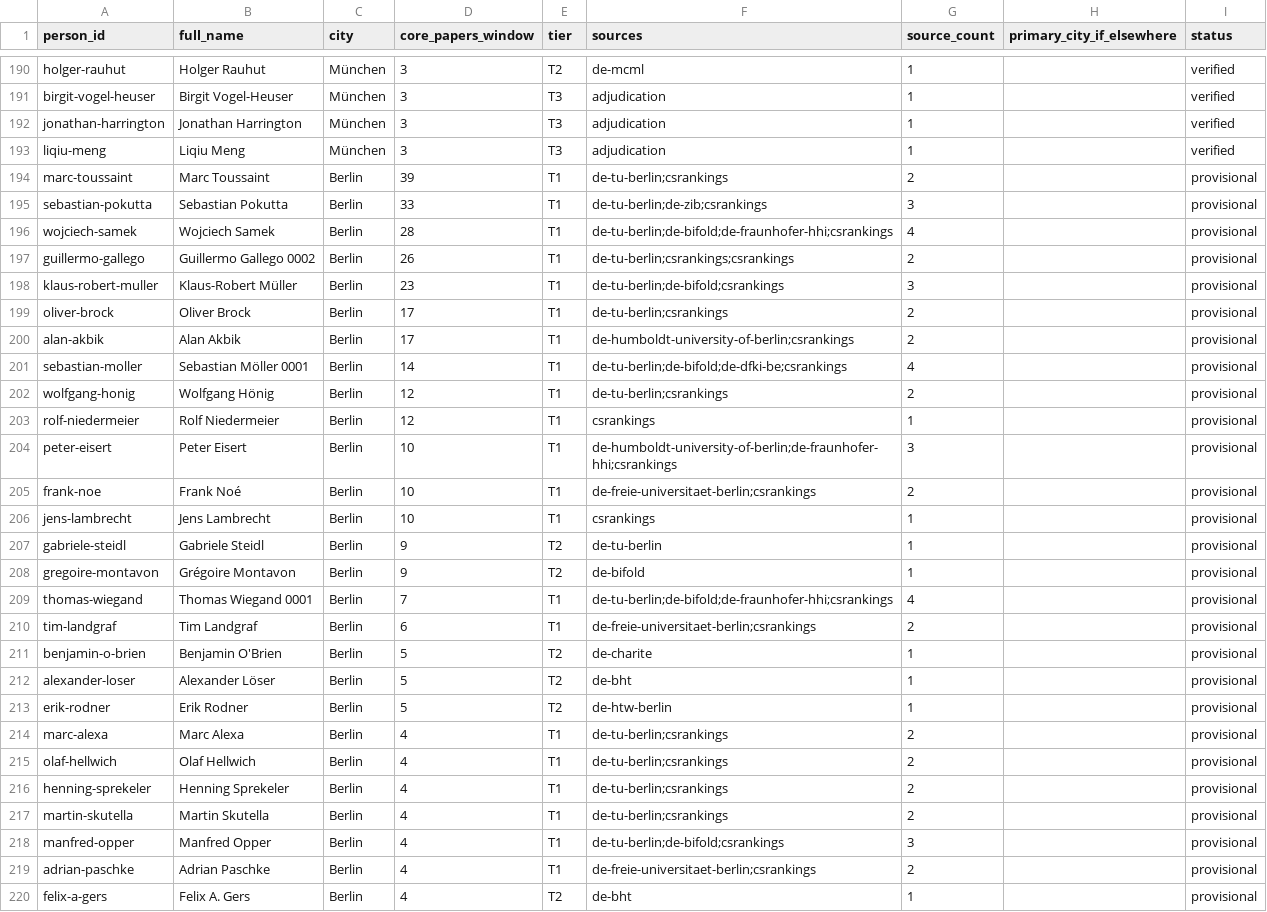
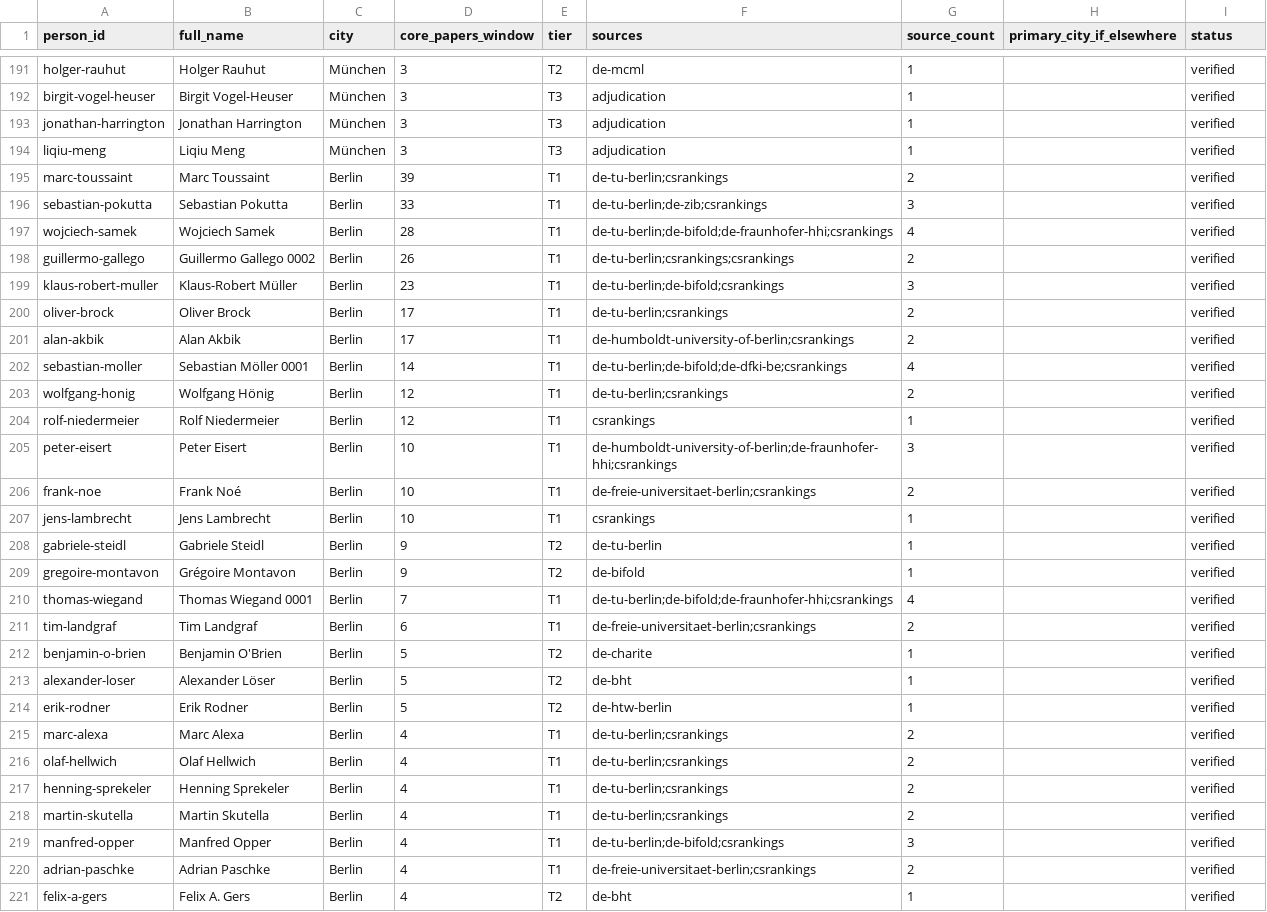
Before and after one commit to andrehuang/europe-ai-density, a CSV file: data/people.csv, drawn as a sheet; only a part is shown, gaps mark what is left out; the diff covers the shown part only.

```diff
--- a/data/people.csv
+++ b/data/people.csv
@@ -193,28 +194,28 @@ jonathan-harrington,Jonathan Harrington,München,3,T3,adjudication,1,,verified
 liqiu-meng,Liqiu Meng,München,3,T3,adjudication,1,,verified
-marc-toussaint,Marc Toussaint,Berlin,39,T1,de-tu-berlin;csrankings,2,,provisional
-sebastian-pokutta,Sebastian Pokutta,Berlin,33,T1,de-tu-berlin;de-zib;csrankings,3,,provisional
-wojciech-samek,Wojciech Samek,Berlin,28,T1,de-tu-berlin;de-bifold;de-fraunhofer-hhi;csrankings,4,,provisional
-guillermo-gallego,Guillermo Gallego 0002,Berlin,26,T1,de-tu-berlin;csrankings;csrankings,2,,provisional
-klaus-robert-muller,Klaus-Robert Müller,Berlin,23,T1,de-tu-berlin;de-bifold;csrankings,3,,provisional
-oliver-brock,Oliver Brock,Berlin,17,T1,de-tu-berlin;csrankings,2,,provisional
-alan-akbik,Alan Akbik,Berlin,17,T1,de-humboldt-university-of-berlin;csrankings,2,,provisional
-sebastian-moller,Sebastian Möller 0001,Berlin,14,T1,de-tu-berlin;de-bifold;de-dfki-be;csrankings,4,,provisional
-wolfgang-honig,Wolfgang Hönig,Berlin,12,T1,de-tu-berlin;csrankings,2,,provisional
-rolf-niedermeier,Rolf Niedermeier,Berlin,12,T1,csrankings,1,,provisional
-peter-eisert,Peter Eisert,Berlin,10,T1,de-humboldt-university-of-berlin;de-fraunhofer-hhi;csrankings,3,,provisional
-frank-noe,Frank Noé,Berlin,10,T1,de-freie-universitaet-berlin;csrankings,2,,provisional
-jens-lambrecht,Jens Lambrecht,Berlin,10,T1,csrankings,1,,provisional
-gabriele-steidl,Gabriele Steidl,Berlin,9,T2,de-tu-berlin,1,,provisional
-gregoire-montavon,Grégoire Montavon,Berlin,9,T2,de-bifold,1,,provisional
-thomas-wiegand,Thomas Wiegand 0001,Berlin,7,T1,de-tu-berlin;de-bifold;de-fraunhofer-hhi;csrankings,4,,provisional
-tim-landgraf,Tim Landgraf,Berlin,6,T1,de-freie-universitaet-berlin;csrankings,2,,provisional
-benjamin-o-brien,Benjamin O'Brien,Berlin,5,T2,de-charite,1,,provisional
-alexander-loser,Alexander Löser,Berlin,5,T2,de-bht,1,,provisional
-erik-rodner,Erik Rodner,Berlin,5,T2,de-htw-berlin,1,,provisional
-marc-alexa,Marc Alexa,Berlin,4,T1,de-tu-berlin;csrankings,2,,provisional
-olaf-hellwich,Olaf Hellwich,Berlin,4,T1,de-tu-berlin;csrankings,2,,provisional
-henning-sprekeler,Henning Sprekeler,Berlin,4,T1,de-tu-berlin;csrankings,2,,provisional
-martin-skutella,Martin Skutella,Berlin,4,T1,de-tu-berlin;csrankings,2,,provisional
-manfred-opper,Manfred Opper,Berlin,4,T1,de-tu-berlin;de-bifold;csrankings,3,,provisional
-adrian-paschke,Adrian Paschke,Berlin,4,T1,de-freie-universitaet-berlin;csrankings,2,,provisional
-felix-a-gers,Felix A. Gers,Berlin,4,T2,de-bht,1,,provisional
+marc-toussaint,Marc Toussaint,Berlin,39,T1,de-tu-berlin;csrankings,2,,verified
+sebastian-pokutta,Sebastian Pokutta,Berlin,33,T1,de-tu-berlin;de-zib;csrankings,3,,verified
+wojciech-samek,Wojciech Samek,Berlin,28,T1,de-tu-berlin;de-bifold;de-fraunhofer-hhi;csrankings,4,,verified
+guillermo-gallego,Guillermo Gallego 0002,Berlin,26,T1,de-tu-berlin;csrankings;csrankings,2,,verified
+klaus-robert-muller,Klaus-Robert Müller,Berlin,23,T1,de-tu-berlin;de-bifold;csrankings,3,,verified
+oliver-brock,Oliver Brock,Berlin,17,T1,de-tu-berlin;csrankings,2,,verified
+alan-akbik,Alan Akbik,Berlin,17,T1,de-humboldt-university-of-berlin;csrankings,2,,verified
+sebastian-moller,Sebastian Möller 0001,Berlin,14,T1,de-tu-berlin;de-bifold;de-dfki-be;csrankings,4,,verified
+wolfgang-honig,Wolfgang Hönig,Berlin,12,T1,de-tu-berlin;csrankings,2,,verified
+rolf-niedermeier,Rolf Niedermeier,Berlin,12,T1,csrankings,1,,verified
+peter-eisert,Peter Eisert,Berlin,10,T1,de-humboldt-university-of-berlin;de-fraunhofer-hhi;csrankings,3,,verified
+frank-noe,Frank Noé,Berlin,10,T1,de-freie-universitaet-berlin;csrankings,2,,verified
+jens-lambrecht,Jens Lambrecht,Berlin,10,T1,csrankings,1,,verified
+gabriele-steidl,Gabriele Steidl,Berlin,9,T2,de-tu-berlin,1,,verified
+gregoire-montavon,Grégoire Montavon,Berlin,9,T2,de-bifold,1,,verified
+thomas-wiegand,Thomas Wiegand 0001,Berlin,7,T1,de-tu-berlin;de-bifold;de-fraunhofer-hhi;csrankings,4,,verified
+tim-landgraf,Tim Landgraf,Berlin,6,T1,de-freie-universitaet-berlin;csrankings,2,,verified
+benjamin-o-brien,Benjamin O'Brien,Berlin,5,T2,de-charite,1,,verified
+alexander-loser,Alexander Löser,Berlin,5,T2,de-bht,1,,verified
+erik-rodner,Erik Rodner,Berlin,5,T2,de-htw-berlin,1,,verified
+marc-alexa,Marc Alexa,Berlin,4,T1,de-tu-berlin;csrankings,2,,verified
+olaf-hellwich,Olaf Hellwich,Berlin,4,T1,de-tu-berlin;csrankings,2,,verified
+henning-sprekeler,Henning Sprekeler,Berlin,4,T1,de-tu-berlin;csrankings,2,,verified
+martin-skutella,Martin Skutella,Berlin,4,T1,de-tu-berlin;csrankings,2,,verified
+manfred-opper,Manfred Opper,Berlin,4,T1,de-tu-berlin;de-bifold;csrankings,3,,verified
+adrian-paschke,Adrian Paschke,Berlin,4,T1,de-freie-universitaet-berlin;csrankings,2,,verified
+felix-a-gers,Felix A. Gers,Berlin,4,T2,de-bht,1,,verified
```
Also changed, not shown: 1 added row and 42 edited cells elsewhere in this file, data/adjudication_rulings_berlin.csv, data/adjudication_rulings_tuebingen.csv, 7 other files.
